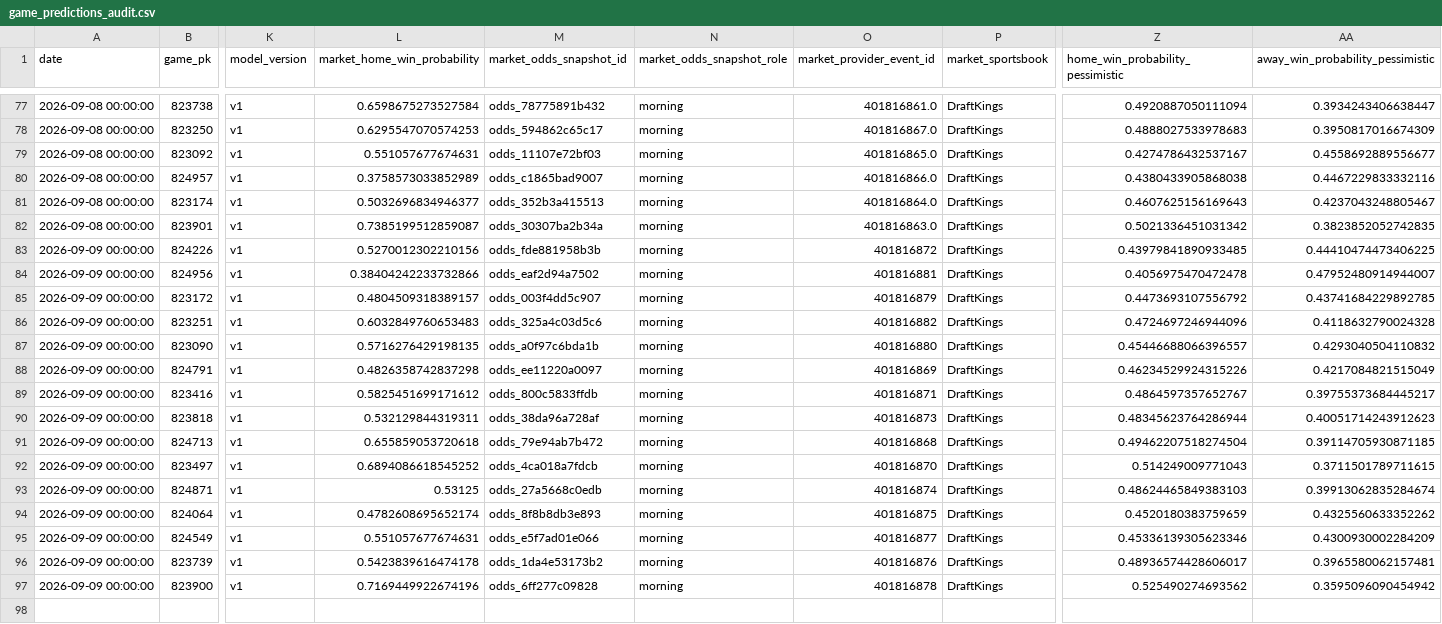
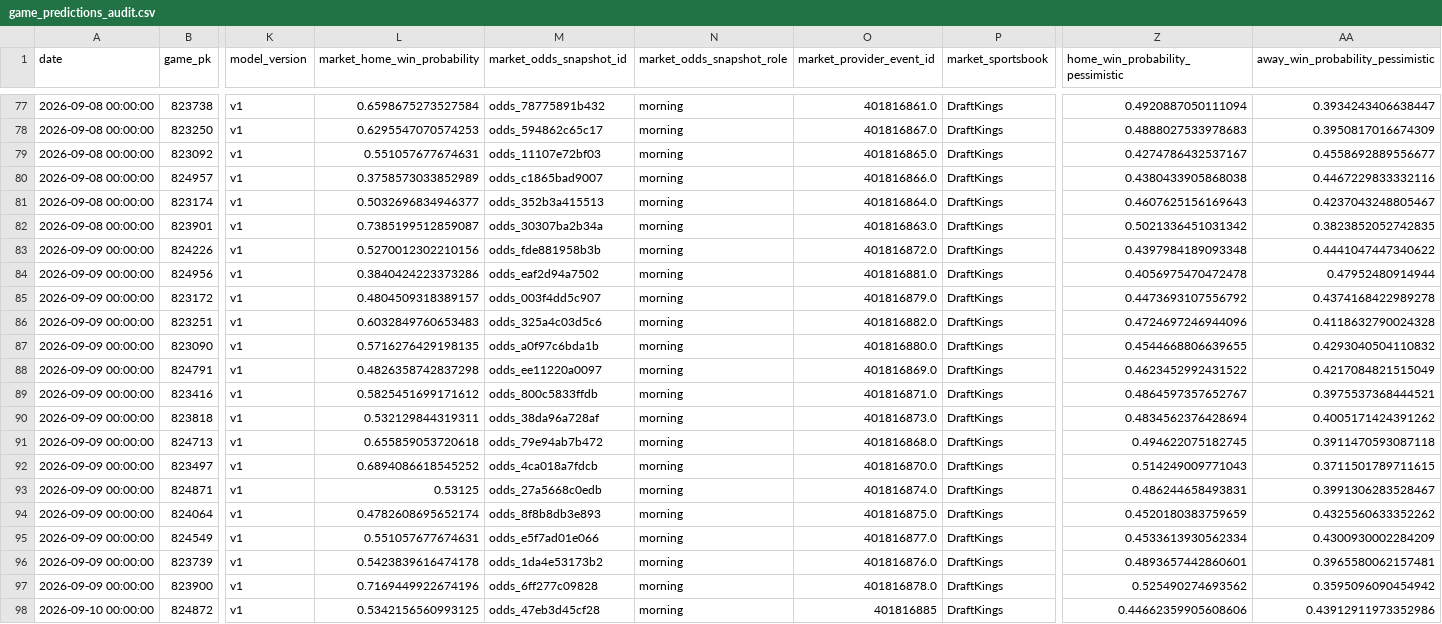
Before and after one commit to 0xyydeca/mlb_metrics, a CSV file: data/predictions/game_predictions_audit.csv, drawn as a sheet; only a part is shown, gaps mark what is left out; rows hold the shown columns only; the diff covers the shown part only; the diff names each change by its address in the sheet, - before the commit and + after, or states it on an @@ line.

```diff
--- a/data/predictions/game_predictions_audit.csv
+++ b/data/predictions/game_predictions_audit.csv
-O83 (market_provider_event_id): 401816872
+O83 (market_provider_event_id): 401816872.0
-Z83 (home_win_probability_pessimistic): 0.43979841890933485
+Z83 (home_win_probability_pessimistic): 0.4397984189093348
-AA83 (away_win_probability_pessimistic): 0.44410474473406225
+AA83 (away_win_probability_pessimistic): 0.4441047447340622
-L84 (market_home_win_probability): 0.38404242233732866
+L84 (market_home_win_probability): 0.3840424223373286
-O84 (market_provider_event_id): 401816881
+O84 (market_provider_event_id): 401816881.0
-AA84 (away_win_probability_pessimistic): 0.47952480914944007
+AA84 (away_win_probability_pessimistic): 0.47952480914944
-O85 (market_provider_event_id): 401816879
+O85 (market_provider_event_id): 401816879.0
-AA85 (away_win_probability_pessimistic): 0.43741684229892785
+AA85 (away_win_probability_pessimistic): 0.4374168422989278
-O86 (market_provider_event_id): 401816882
+O86 (market_provider_event_id): 401816882.0
-O87 (market_provider_event_id): 401816880
+O87 (market_provider_event_id): 401816880.0
-Z87 (home_win_probability_pessimistic): 0.45446688066396557
+Z87 (home_win_probability_pessimistic): 0.4544668806639655
-O88 (market_provider_event_id): 401816869
+O88 (market_provider_event_id): 401816869.0
-Z88 (home_win_probability_pessimistic): 0.46234529924315226
+Z88 (home_win_probability_pessimistic): 0.4623452992431522
-O89 (market_provider_event_id): 401816871
+O89 (market_provider_event_id): 401816871.0
-AA89 (away_win_probability_pessimistic): 0.39755373684445217
+AA89 (away_win_probability_pessimistic): 0.3975537368444521
-O90 (market_provider_event_id): 401816873
+O90 (market_provider_event_id): 401816873.0
-Z90 (home_win_probability_pessimistic): 0.48345623764286944
+Z90 (home_win_probability_pessimistic): 0.4834562376428694
-AA90 (away_win_probability_pessimistic): 0.40051714243912623
+AA90 (away_win_probability_pessimistic): 0.4005171424391262
-O91 (market_provider_event_id): 401816868
+O91 (market_provider_event_id): 401816868.0
-Z91 (home_win_probability_pessimistic): 0.49462207518274504
+Z91 (home_win_probability_pessimistic): 0.494622075182745
-AA91 (away_win_probability_pessimistic): 0.39114705930871185
+AA91 (away_win_probability_pessimistic): 0.3911470593087118
-O92 (market_provider_event_id): 401816870
+O92 (market_provider_event_id): 401816870.0
-O93 (market_provider_event_id): 401816874
+O93 (market_provider_event_id): 401816874.0
-Z93 (home_win_probability_pessimistic): 0.48624465849383103
+Z93 (home_win_probability_pessimistic): 0.486244658493831
-AA93 (away_win_probability_pessimistic): 0.39913062835284674
+AA93 (away_win_probability_pessimistic): 0.3991306283528467
-O94 (market_provider_event_id): 401816875
+O94 (market_provider_event_id): 401816875.0
-O95 (market_provider_event_id): 401816877
+O95 (market_provider_event_id): 401816877.0
-Z95 (home_win_probability_pessimistic): 0.45336139305623346
+Z95 (home_win_probability_pessimistic): 0.4533613930562334
-O96 (market_provider_event_id): 401816876
+O96 (market_provider_event_id): 401816876.0
-Z96 (home_win_probability_pessimistic): 0.48936574428606017
+Z96 (home_win_probability_pessimistic): 0.4893657442860601
-O97 (market_provider_event_id): 401816878
+O97 (market_provider_event_id): 401816878.0
+row 98: 2026-09-10 00:00:00 | 824872 | v1 | 0.5342156560993125 | odds_47eb3d45cf28 | morning | 401816885 | DraftKings | 0.44662359905608606 | 0.43912911973352986
```
Also changed, not shown: 4 added rows elsewhere in this file, data/predictions/game_predictions.csv, data/predictions/market_odds_snapshots.csv, 28 other files.
